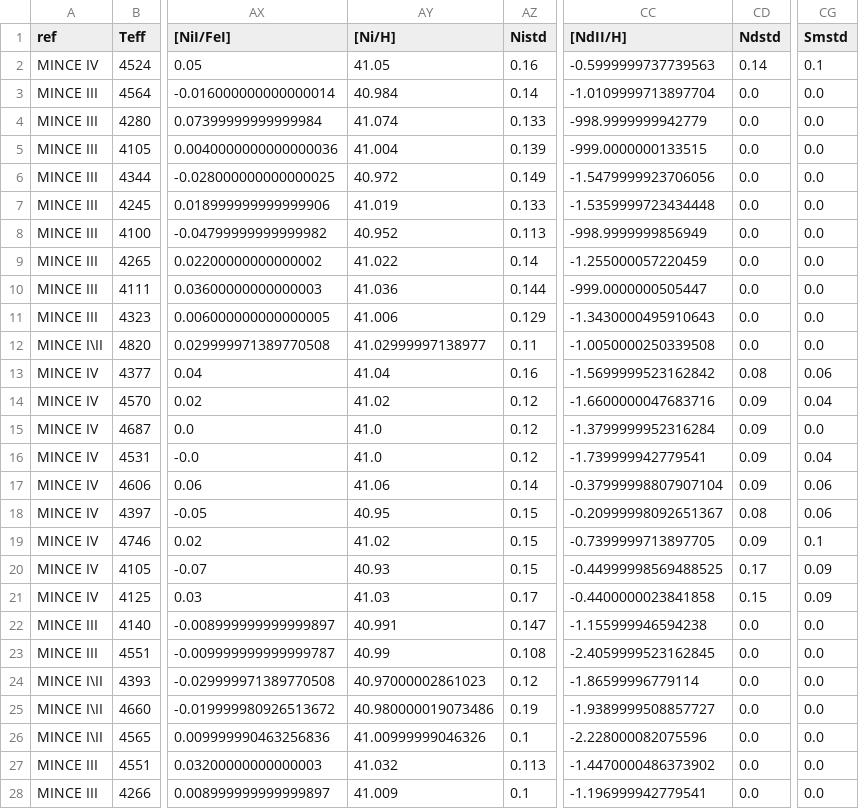
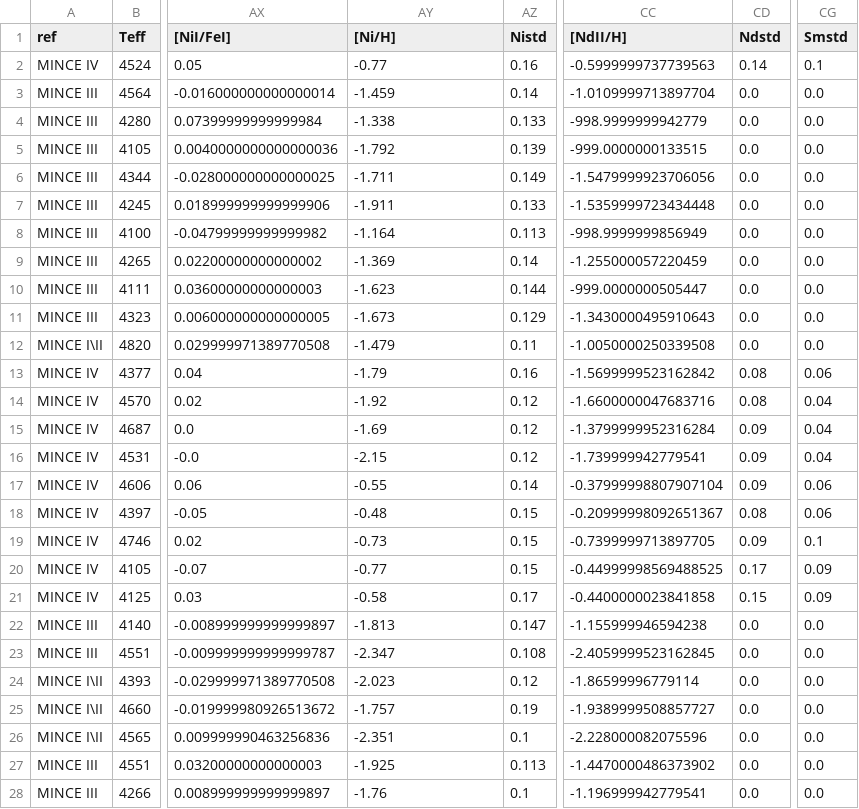
Before and after one commit to StarCat8/mince_rep, a CSV file: MINCE32.csv, drawn as a sheet; only a part is shown, gaps mark what is left out; the diff covers the shown part only; the diff names each change by its address in the sheet, - before the commit and + after, or states it on an @@ line.

Commit message:
Add files via upload

```diff
--- a/MINCE32.csv
+++ b/MINCE32.csv
-AY2 ([Ni/H]): 41.05
+AY2 ([Ni/H]): -0.77
-AY3 ([Ni/H]): 40.984
+AY3 ([Ni/H]): -1.459
-AY4 ([Ni/H]): 41.074
+AY4 ([Ni/H]): -1.338
-AY5 ([Ni/H]): 41.004
+AY5 ([Ni/H]): -1.792
-AY6 ([Ni/H]): 40.972
+AY6 ([Ni/H]): -1.711
-AY7 ([Ni/H]): 41.019
+AY7 ([Ni/H]): -1.911
-AY8 ([Ni/H]): 40.952
+AY8 ([Ni/H]): -1.164
-AY9 ([Ni/H]): 41.022
+AY9 ([Ni/H]): -1.369
-AY10 ([Ni/H]): 41.036
+AY10 ([Ni/H]): -1.623
-AY11 ([Ni/H]): 41.006
+AY11 ([Ni/H]): -1.673
-AY12 ([Ni/H]): 41.02999997138977
+AY12 ([Ni/H]): -1.479
-AY13 ([Ni/H]): 41.04
+AY13 ([Ni/H]): -1.79
-AY14 ([Ni/H]): 41.02
+AY14 ([Ni/H]): -1.92
-CD14 (Ndstd): 0.09
+CD14 (Ndstd): 0.08
-AY15 ([Ni/H]): 41.0
+AY15 ([Ni/H]): -1.69
-CG15 (Smstd): 0.0
+CG15 (Smstd): 0.04
-AY16 ([Ni/H]): 41.0
+AY16 ([Ni/H]): -2.15
-AY17 ([Ni/H]): 41.06
+AY17 ([Ni/H]): -0.55
-AY18 ([Ni/H]): 40.95
+AY18 ([Ni/H]): -0.48
-AY19 ([Ni/H]): 41.02
+AY19 ([Ni/H]): -0.73
-AY20 ([Ni/H]): 40.93
+AY20 ([Ni/H]): -0.77
-AY21 ([Ni/H]): 41.03
+AY21 ([Ni/H]): -0.58
-AY22 ([Ni/H]): 40.991
+AY22 ([Ni/H]): -1.813
-AY23 ([Ni/H]): 40.99
+AY23 ([Ni/H]): -2.347
-AY24 ([Ni/H]): 40.97000002861023
+AY24 ([Ni/H]): -2.023
-AY25 ([Ni/H]): 40.980000019073486
+AY25 ([Ni/H]): -1.757
-AY26 ([Ni/H]): 41.00999999046326
+AY26 ([Ni/H]): -2.351
-AY27 ([Ni/H]): 41.032
+AY27 ([Ni/H]): -1.925
-AY28 ([Ni/H]): 41.009
+AY28 ([Ni/H]): -1.76
```
Also changed, not shown: 149 edited cells elsewhere in this file.
